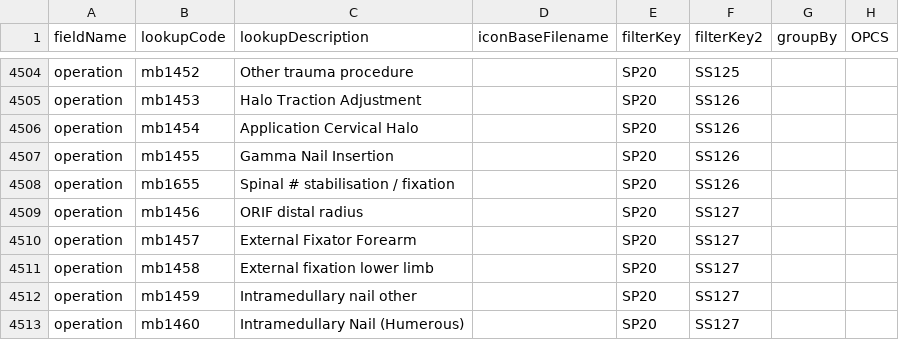
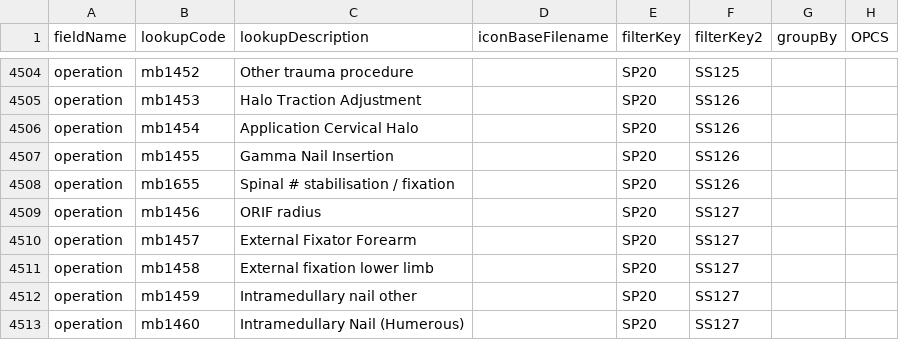
Before and after one commit to homepark/lkups, a CSV file: mbylkup.csv, drawn as a sheet; only a part is shown, gaps mark what is left out.

Commit message:
Update mbylkup.csv

```diff
--- a/mbylkup.csv
+++ b/mbylkup.csv
@@ -4508,3 +4508,3 @@ operation,mb1455,Gamma Nail Insertion,,SP20,SS126,,,
 operation,mb1655,Spinal # stabilisation / fixation,,SP20,SS126,,,
-operation,mb1456,ORIF distal radius,,SP20,SS127,,,
+operation,mb1456,ORIF radius,,SP20,SS127,,,
 operation,mb1457,External Fixator Forearm,,SP20,SS127,,,
```
